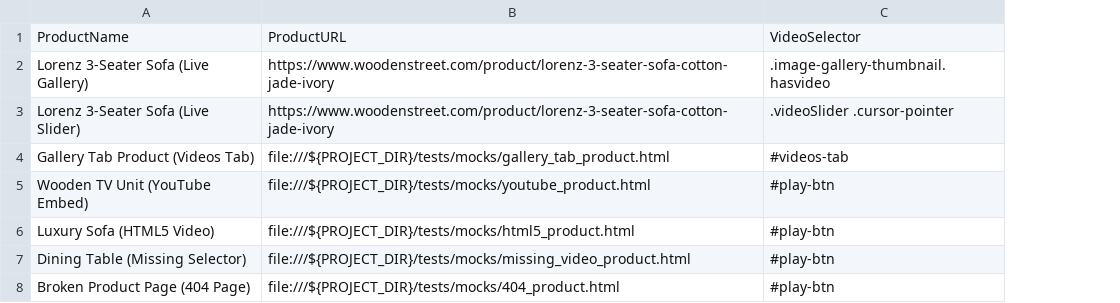
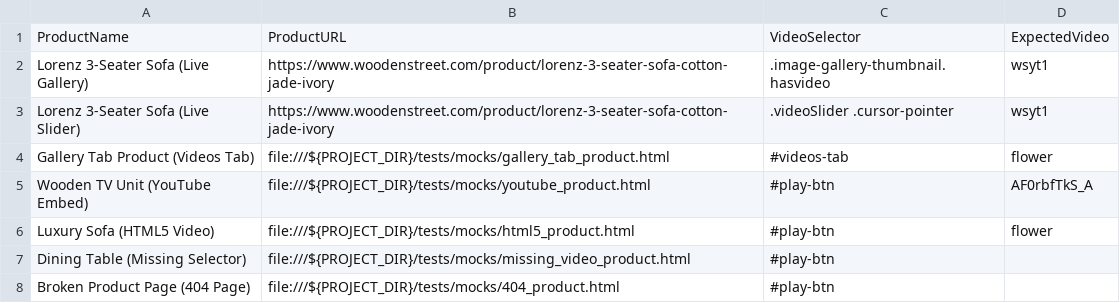
Before and after one commit to nishipunjabi875-droid/Automation_playwright, a CSV file: data/products.csv, drawn as a sheet; the diff names each change by its address in the sheet, - before the commit and + after, or states it on an @@ line.

Commit message:
Implement product video validation Playwright framework with mapping checks and Excel reports

```diff
--- a/data/products.csv
+++ b/data/products.csv
+column D, rows 1-6: ExpectedVideo | wsyt1 | wsyt1 | flower | AF0rbfTkS_A | flower
```
Also changed, not shown: 3 other files.
